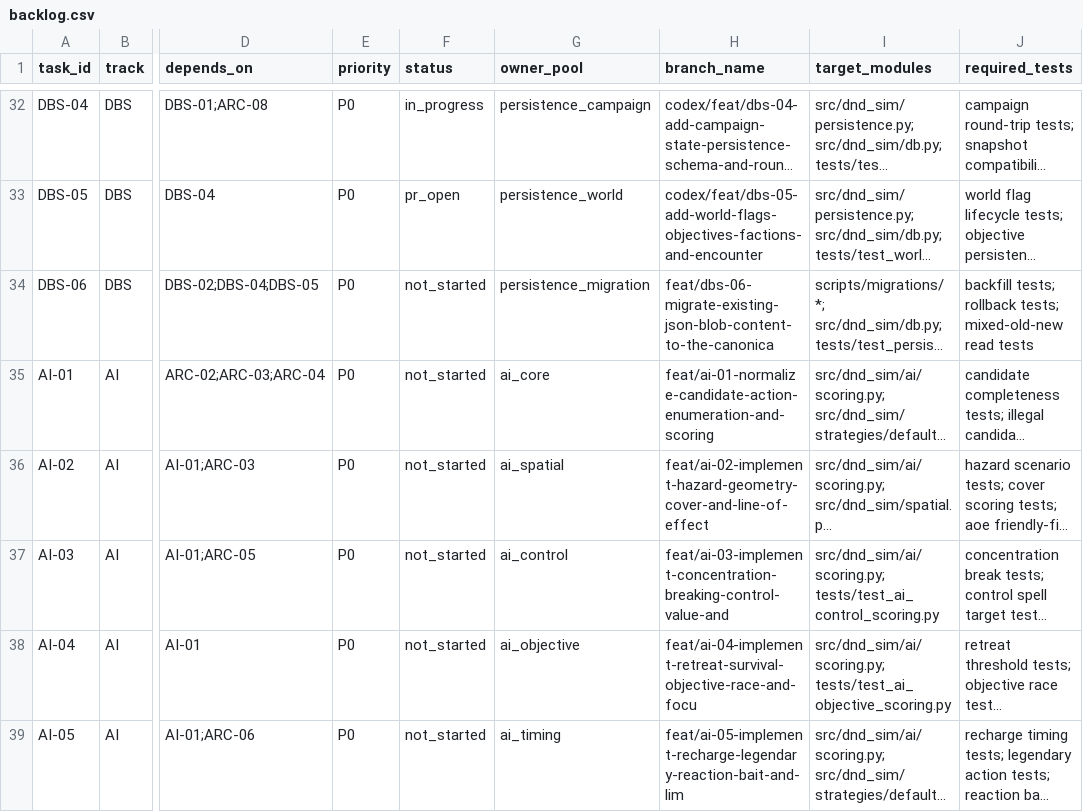
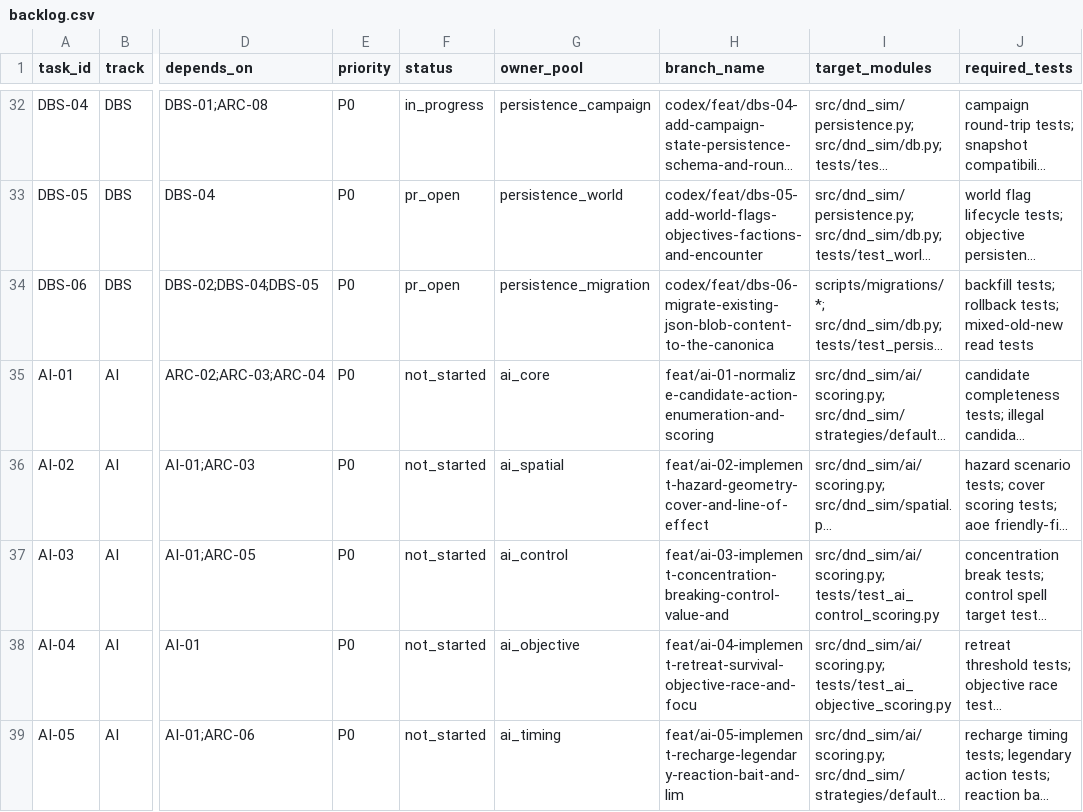
Before and after one commit to rputnam0/dnd_sim, a CSV file: docs/program/backlog.csv, drawn as a sheet; only a part is shown, gaps mark what is left out; long unchanged cells end in …; the diff names each change by its address in the sheet, - before the commit and + after, or states it on an @@ line.

Commit message:
Sync DBS-06 roadmap and status docs for PR #132

```diff
--- a/docs/program/backlog.csv
+++ b/docs/program/backlog.csv
-F34 (status): not_started
+F34 (status): pr_open
-H34 (branch_name): feat/dbs-06-migrate-existing-json-blob-content-to-the-canonica
+H34 (branch_name): codex/feat/dbs-06-migrate-existing-json-blob-content-to-the-canonica
```
Also changed, not shown: 2 other files.
